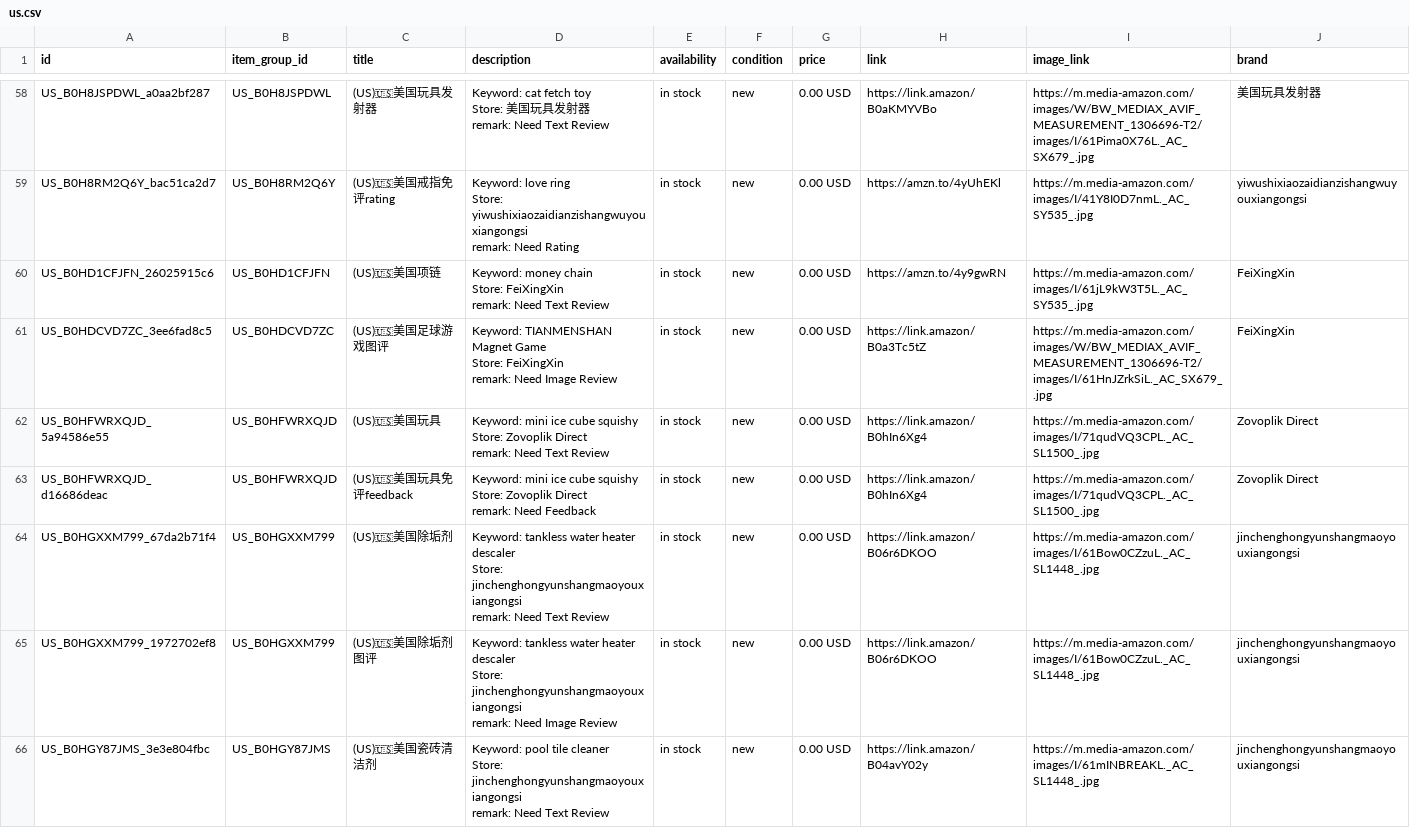
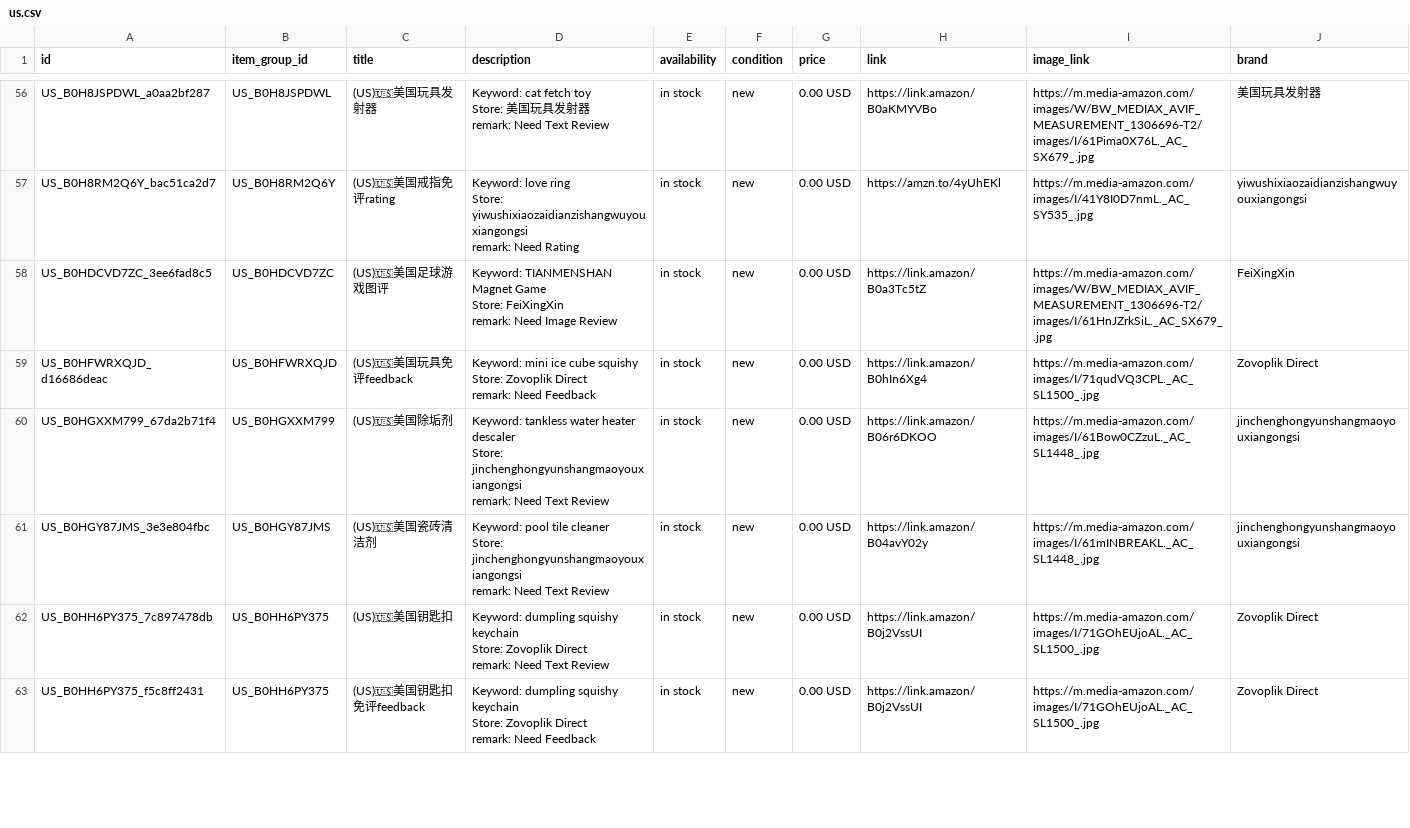
Before and after one commit to dalemy-1/wa-catalog-feed, a CSV file: docs/us.csv, drawn as a sheet; only a part is shown, gaps mark what is left out; the shorter side is filled out with more unchanged rows; the diff covers the shown part only.

```diff
--- a/docs/us.csv
+++ b/docs/us.csv
@@ -171,5 +165,2 @@ Store: yiwushixiaozaidianzishangwuyouxiangongsi
 remark: Need Rating",in stock,new,0.00 USD,https://amzn.to/4yUhEKl,https://m.media-amazon.com/images/I/41Y8I0D7nmL._AC_SY535_.jpg,yiwushixiaozaidianzishangwuyouxiangongsi
-US_B0HD1CFJFN_26025915c6,US_B0HD1CFJFN,(US)🇺🇸美国项链,"Keyword: money chain
-Store: FeiXingXin
-remark: Need Text Review",in stock,new,0.00 USD,https://amzn.to/4y9gwRN,https://m.media-amazon.com/images/I/61jL9kW3T5L._AC_SY535_.jpg,FeiXingXin
 US_B0HDCVD7ZC_3ee6fad8c5,US_B0HDCVD7ZC,(US)🇺🇸美国足球游戏图评,"Keyword: TIANMENSHAN Magnet Game
@@ -177,5 +168,2 @@ Store: FeiXingXin
 remark: Need Image Review",in stock,new,0.00 USD,https://link.amazon/B0a3Tc5tZ,https://m.media-amazon.com/images/W/BW_MEDIAX_AVIF_MEASUREMENT_1306696-T2/images/I/61HnJZrkSiL._AC_SX679_.jpg,FeiXingXin
-US_B0HFWRXQJD_5a94586e55,US_B0HFWRXQJD,(US)🇺🇸美国玩具,"Keyword: mini ice cube squishy
-Store: Zovoplik Direct
-remark: Need Text Review",in stock,new,0.00 USD,https://link.amazon/B0hIn6Xg4,https://m.media-amazon.com/images/I/71qudVQ3CPL._AC_SL1500_.jpg,Zovoplik Direct
 US_B0HFWRXQJD_d16686deac,US_B0HFWRXQJD,(US)🇺🇸美国玩具免评feedback,"Keyword: mini ice cube squishy
@@ -186,5 +174,2 @@ Store: jinchenghongyunshangmaoyouxiangongsi
 remark: Need Text Review",in stock,new,0.00 USD,https://link.amazon/B06r6DKOO,https://m.media-amazon.com/images/I/61Bow0CZzuL._AC_SL1448_.jpg,jinchenghongyunshangmaoyouxiangongsi
-US_B0HGXXM799_1972702ef8,US_B0HGXXM799,(US)🇺🇸美国除垢剂图评,"Keyword: tankless water heater descaler
-Store: jinchenghongyunshangmaoyouxiangongsi
-remark: Need Image Review",in stock,new,0.00 USD,https://link.amazon/B06r6DKOO,https://m.media-amazon.com/images/I/61Bow0CZzuL._AC_SL1448_.jpg,jinchenghongyunshangmaoyouxiangongsi
 US_B0HGY87JMS_3e3e804fbc,US_B0HGY87JMS,(US)🇺🇸美国瓷砖清洁剂,"Keyword: pool tile cleaner
```
Also changed, not shown: 3 added rows and 6 removed rows elsewhere in this file, docs/de.csv, docs/es.csv, 2 other files.
